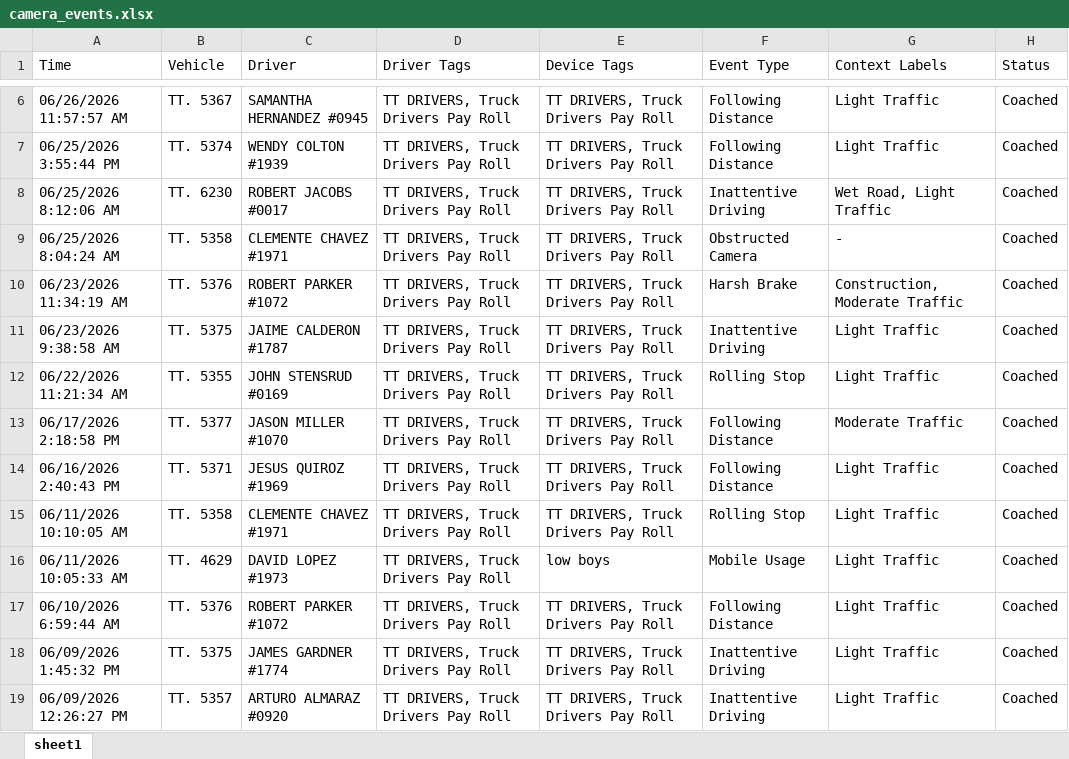
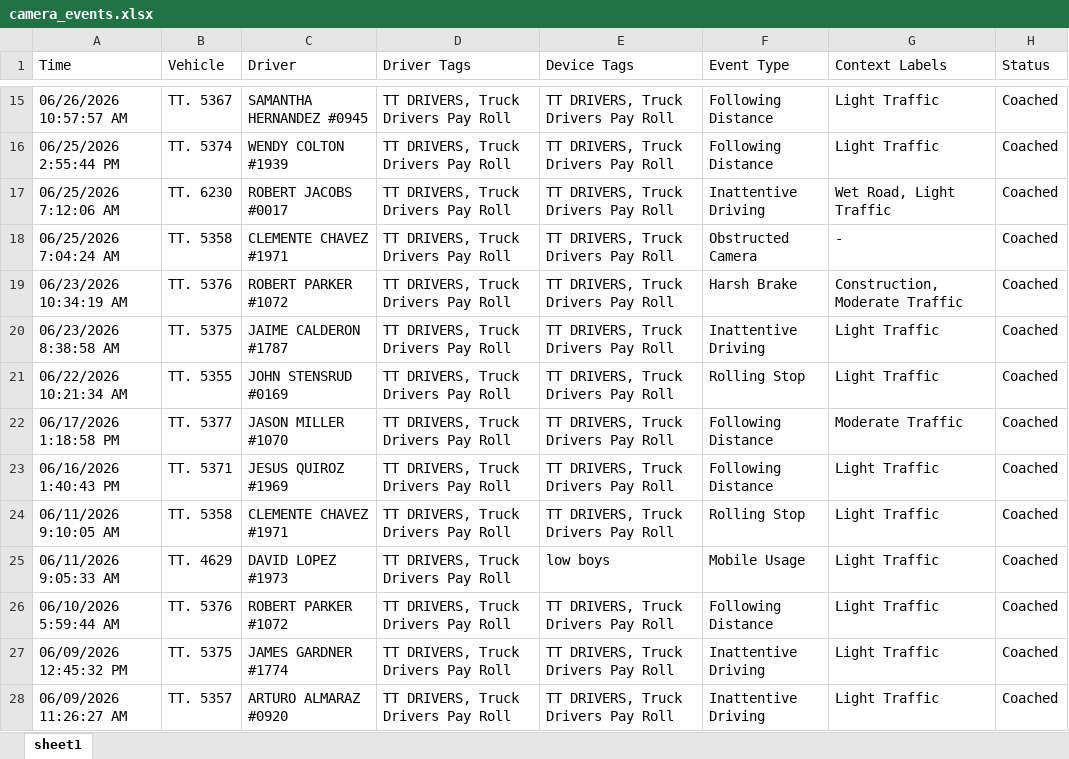
Before and after one commit to jmullins-DEN/Fiore-Sons, an Excel workbook: camera_events.xlsx, sheet sheet1, drawn as a sheet; only a part is shown, gaps mark what is left out; values as stored, in another font and other column widths than the file's, no borders; addresses are those after the commit; the diff covers the shown part only; the diff names each change by its address in the sheet, - before the commit and + after, or states it on an @@ line.

```diff
--- a/camera_events.xlsx (sheet sheet1)
+++ b/camera_events.xlsx (sheet sheet1)
-A15 (Time): 06/26/2026 11:57:57 AM
+A15 (Time): 06/26/2026 10:57:57 AM
-A16 (Time): 06/25/2026 3:55:44 PM
+A16 (Time): 06/25/2026 2:55:44 PM
-A17 (Time): 06/25/2026 8:12:06 AM
+A17 (Time): 06/25/2026 7:12:06 AM
-A18 (Time): 06/25/2026 8:04:24 AM
+A18 (Time): 06/25/2026 7:04:24 AM
-A19 (Time): 06/23/2026 11:34:19 AM
+A19 (Time): 06/23/2026 10:34:19 AM
-A20 (Time): 06/23/2026 9:38:58 AM
+A20 (Time): 06/23/2026 8:38:58 AM
-A21 (Time): 06/22/2026 11:21:34 AM
+A21 (Time): 06/22/2026 10:21:34 AM
-A22 (Time): 06/17/2026 2:18:58 PM
+A22 (Time): 06/17/2026 1:18:58 PM
-A23 (Time): 06/16/2026 2:40:43 PM
+A23 (Time): 06/16/2026 1:40:43 PM
-A24 (Time): 06/11/2026 10:10:05 AM
+A24 (Time): 06/11/2026 9:10:05 AM
-A25 (Time): 06/11/2026 10:05:33 AM
+A25 (Time): 06/11/2026 9:05:33 AM
-A26 (Time): 06/10/2026 6:59:44 AM
+A26 (Time): 06/10/2026 5:59:44 AM
-A27 (Time): 06/09/2026 1:45:32 PM
+A27 (Time): 06/09/2026 12:45:32 PM
-A28 (Time): 06/09/2026 12:26:27 PM
+A28 (Time): 06/09/2026 11:26:27 AM
```
Also changed, not shown: 9 added rows, 14 removed rows and 32 edited cells elsewhere in this sheet.
